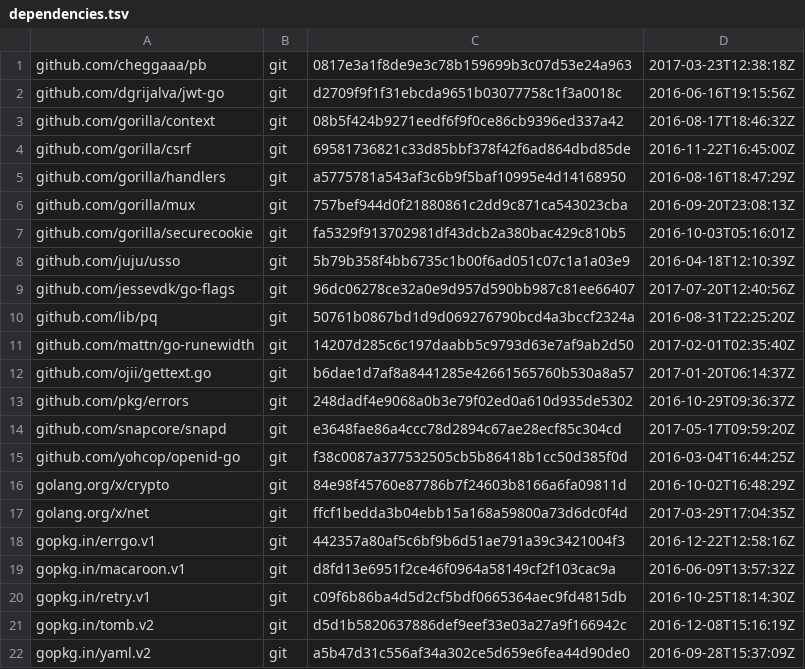
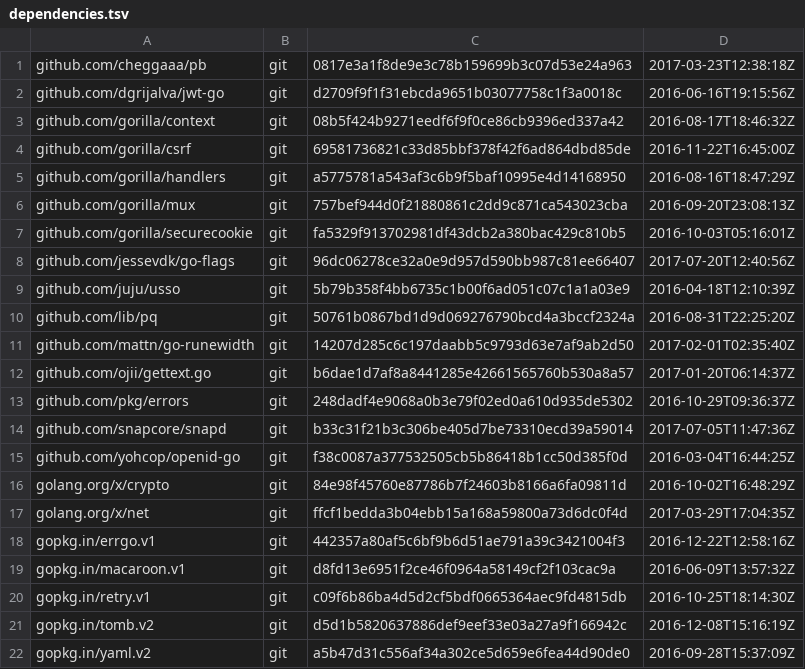
Before and after one commit to canonical/serial-vault, a TSV file: dependencies.tsv, drawn as a sheet.

Commit message:
Update snapd to v2.26.8

```diff
--- a/dependencies.tsv
+++ b/dependencies.tsv
@@ -7,4 +7,4 @@ github.com/gorilla/mux	git	757bef944d0f21880861c2dd9c871ca543023cba	2016-09-20T2
 github.com/gorilla/securecookie	git	fa5329f913702981df43dcb2a380bac429c810b5	2016-10-03T05:16:01Z
+github.com/jessevdk/go-flags	git	96dc06278ce32a0e9d957d590bb987c81ee66407	2017-07-20T12:40:56Z
 github.com/juju/usso	git	5b79b358f4bb6735c1b00f6ad051c07c1a1a03e9	2016-04-18T12:10:39Z
-github.com/jessevdk/go-flags	git	96dc06278ce32a0e9d957d590bb987c81ee66407	2017-07-20T12:40:56Z
 github.com/lib/pq	git	50761b0867bd1d9d069276790bcd4a3bccf2324a	2016-08-31T22:25:20Z
@@ -13,3 +13,3 @@ github.com/ojii/gettext.go	git	b6dae1d7af8a8441285e42661565760b530a8a57	2017-01-
 github.com/pkg/errors	git	248dadf4e9068a0b3e79f02ed0a610d935de5302	2016-10-29T09:36:37Z
-github.com/snapcore/snapd	git	e3648fae86a4ccc78d2894c67ae28ecf85c304cd	2017-05-17T09:59:20Z
+github.com/snapcore/snapd	git	b33c31f21b3c306be405d7be73310ecd39a59014	2017-07-05T11:47:36Z
 github.com/yohcop/openid-go	git	f38c0087a377532505cb5b86418b1cc50d385f0d	2016-03-04T16:44:25Z
```
